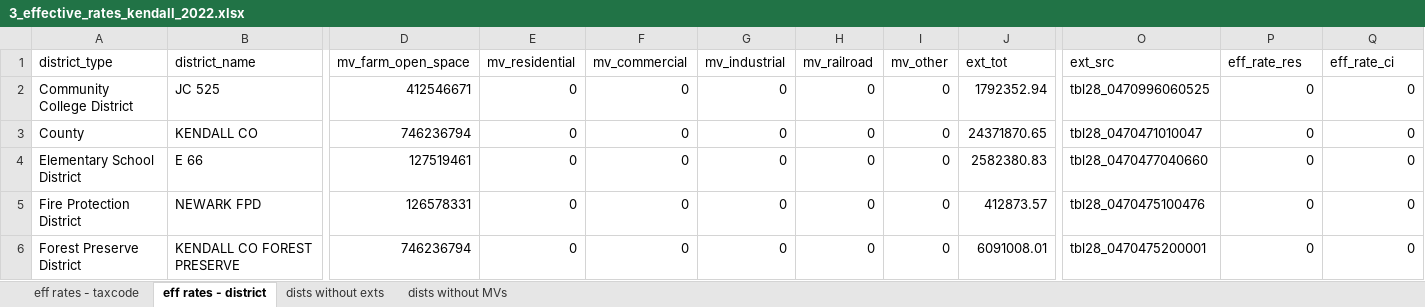
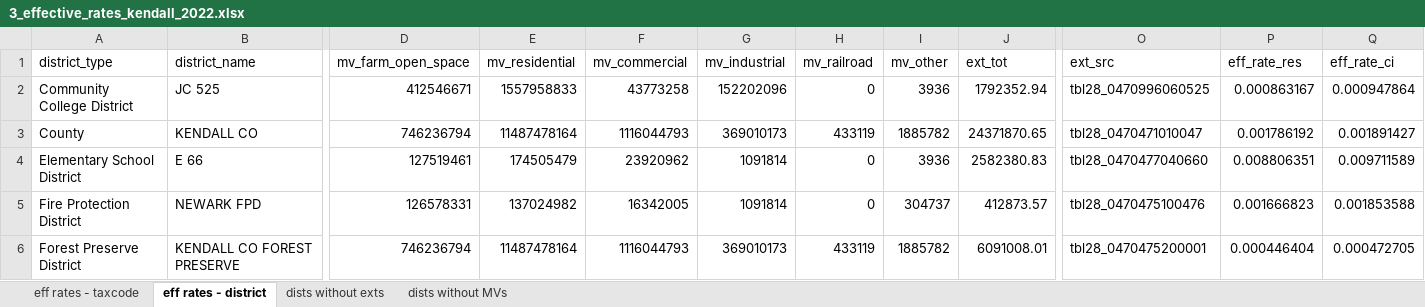
Before and after one commit to CMAP-REPOS/effective_property_tax, an Excel workbook: outputs/3_effective_rates_kendall_2022.xlsx, sheet eff rates - district, drawn as a sheet; only a part is shown, gaps mark what is left out; values as stored, in another font and other column widths than the file's, no borders; the diff covers the shown part only; the diff names each change by its address in the sheet, - before the commit and + after, or states it on an @@ line.

```diff
--- a/outputs/3_effective_rates_kendall_2022.xlsx (sheet eff rates - district)
+++ b/outputs/3_effective_rates_kendall_2022.xlsx (sheet eff rates - district)
-E2 (mv_residential): 0
+E2 (mv_residential): 1557958833
-F2 (mv_commercial): 0
+F2 (mv_commercial): 43773258
-G2 (mv_industrial): 0
+G2 (mv_industrial): 152202096
-I2 (mv_other): 0
+I2 (mv_other): 3936
-P2 (eff_rate_res): 0
+P2 (eff_rate_res): 0.000863167
-Q2 (eff_rate_ci): 0
+Q2 (eff_rate_ci): 0.000947864
-E3 (mv_residential): 0
+E3 (mv_residential): 11487478164
-F3 (mv_commercial): 0
+F3 (mv_commercial): 1116044793
-G3 (mv_industrial): 0
+G3 (mv_industrial): 369010173
-H3 (mv_railroad): 0
+H3 (mv_railroad): 433119
-I3 (mv_other): 0
+I3 (mv_other): 1885782
-P3 (eff_rate_res): 0
+P3 (eff_rate_res): 0.001786192
-Q3 (eff_rate_ci): 0
+Q3 (eff_rate_ci): 0.001891427
-E4 (mv_residential): 0
+E4 (mv_residential): 174505479
-F4 (mv_commercial): 0
+F4 (mv_commercial): 23920962
-G4:G5 (mv_industrial): 0
+G4:G5 (mv_industrial): 1091814
-I4 (mv_other): 0
+I4 (mv_other): 3936
-P4 (eff_rate_res): 0
+P4 (eff_rate_res): 0.008806351
-Q4 (eff_rate_ci): 0
+Q4 (eff_rate_ci): 0.009711589
-E5 (mv_residential): 0
+E5 (mv_residential): 137024982
-F5 (mv_commercial): 0
+F5 (mv_commercial): 16342005
-I5 (mv_other): 0
+I5 (mv_other): 304737
-P5 (eff_rate_res): 0
+P5 (eff_rate_res): 0.001666823
-Q5 (eff_rate_ci): 0
+Q5 (eff_rate_ci): 0.001853588
-E6 (mv_residential): 0
+E6 (mv_residential): 11487478164
-F6 (mv_commercial): 0
+F6 (mv_commercial): 1116044793
-G6 (mv_industrial): 0
+G6 (mv_industrial): 369010173
-H6 (mv_railroad): 0
+H6 (mv_railroad): 433119
-I6 (mv_other): 0
+I6 (mv_other): 1885782
-P6 (eff_rate_res): 0
+P6 (eff_rate_res): 0.000446404
-Q6 (eff_rate_ci): 0
+Q6 (eff_rate_ci): 0.000472705
```
Also changed, not shown: 313 edited cells elsewhere in this sheet, sheet eff rates - taxcode, sheet dists without exts, outputs/3_effective_rates_cook_2022.xlsx, outputs/3_effective_rates_dupage_2022.xlsx, 6 other files.
